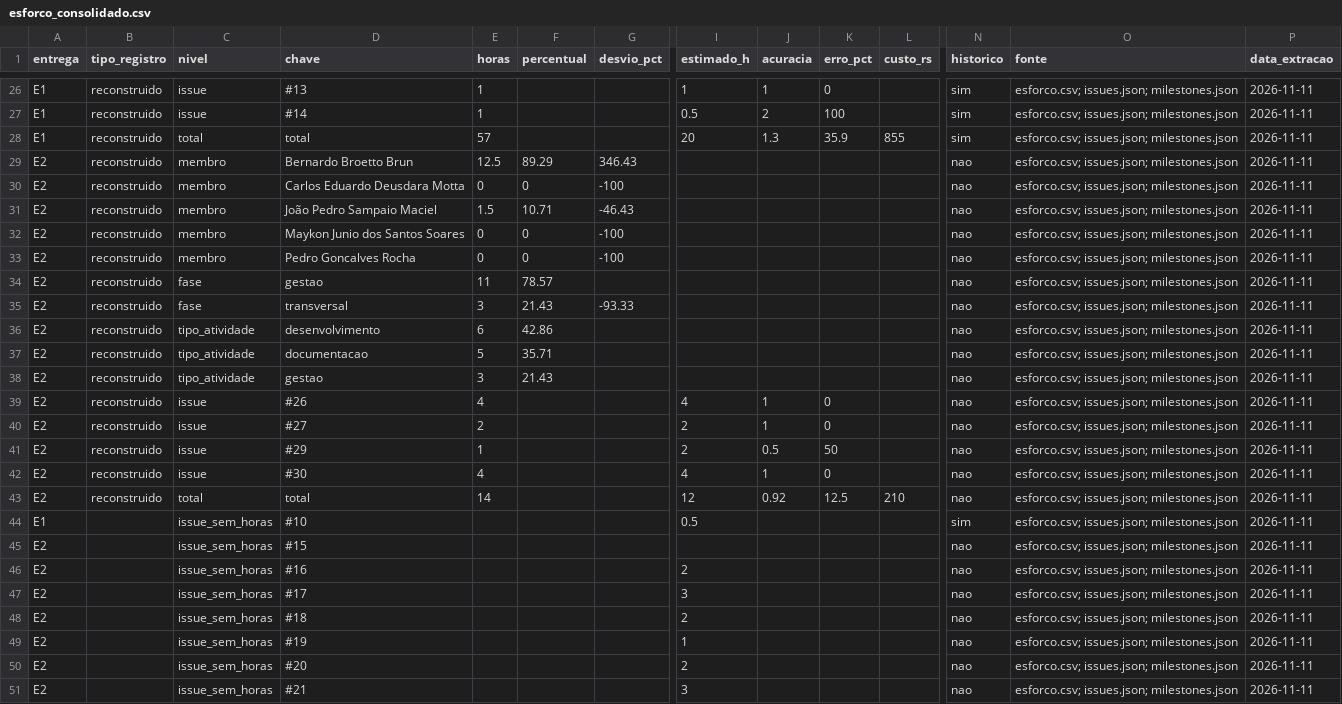
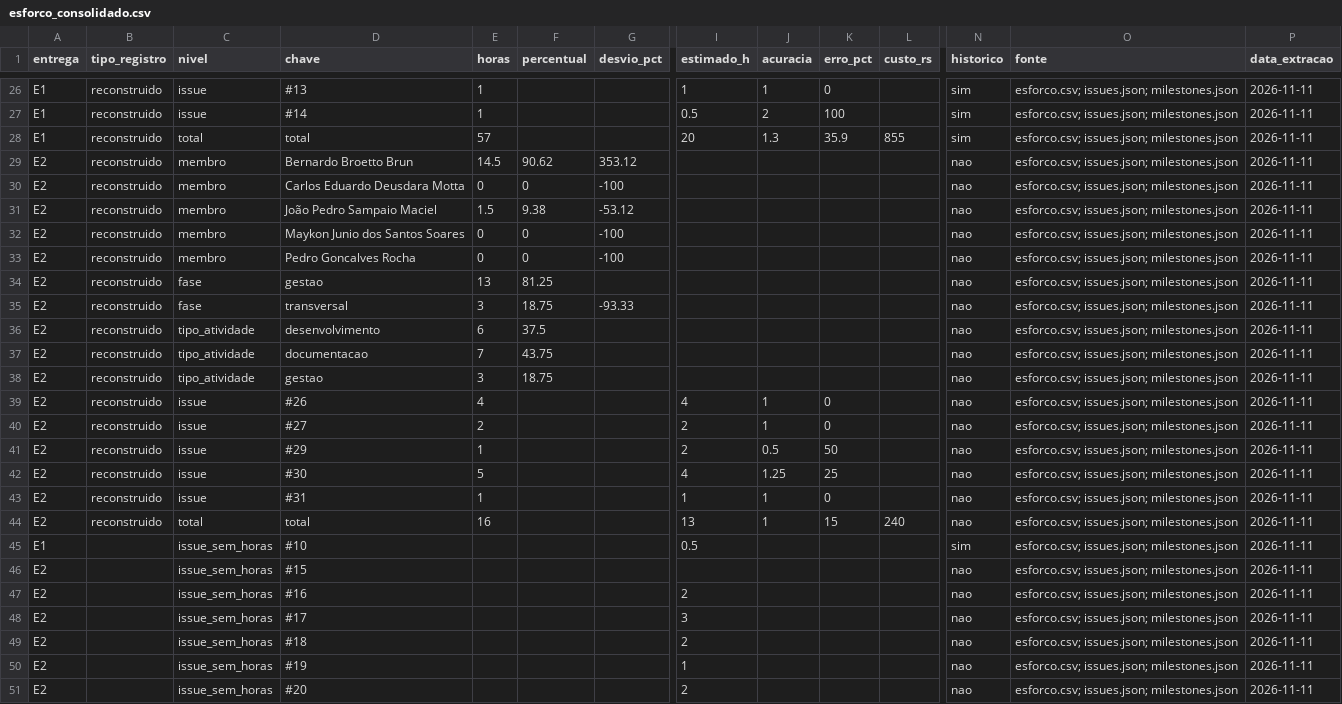
Before and after one commit to FCTE-Qualidade-de-Software-1/2026-2_T01_MARLYN_WESCOFF, a CSV file: docs/metricas/dados/consolidados/esforco_consolidado.csv, drawn as a sheet; only a part is shown, gaps mark what is left out; the shorter side is filled out with more unchanged rows; addresses are those after the commit; rows hold the shown columns only; the diff names each change by its address in the sheet, - before the commit and + after, or states it on an @@ line.

```diff
--- a/docs/metricas/dados/consolidados/esforco_consolidado.csv
+++ b/docs/metricas/dados/consolidados/esforco_consolidado.csv
-E29 (horas): 12.5
+E29 (horas): 14.5
-F29 (percentual): 89.29
+F29 (percentual): 90.62
-G29 (desvio_pct): 346.43
+G29 (desvio_pct): 353.12
-F31 (percentual): 10.71
+F31 (percentual): 9.38
-G31 (desvio_pct): -46.43
+G31 (desvio_pct): -53.12
-E34 (horas): 11
+E34 (horas): 13
-F34 (percentual): 78.57
+F34 (percentual): 81.25
-F35 (percentual): 21.43
+F35 (percentual): 18.75
-F36 (percentual): 42.86
+F36 (percentual): 37.5
-E37 (horas): 5
+E37 (horas): 7
-F37 (percentual): 35.71
+F37 (percentual): 43.75
-F38 (percentual): 21.43
+F38 (percentual): 18.75
+row 42: E2 | reconstruido | issue | #30 | 5 |  |  | 4 | 1.25 | 25 |  | nao | esforco.csv; issues.json; milestones.json | 2026-11-11
-D43 (chave): #30
+D43 (chave): #31
-E43 (horas): 4
+E43 (horas): 1
-I43 (estimado_h): 4
+I43 (estimado_h): 1
-E44 (horas): 14
+E44 (horas): 16
-I44 (estimado_h): 12
+I44 (estimado_h): 13
-J44 (acuracia): 0.92
+J44 (acuracia): 1
-K44 (erro_pct): 12.5
+K44 (erro_pct): 15
-L44 (custo_rs): 210
+L44 (custo_rs): 240
```
Also changed, not shown: docs/metricas/dados/brutos/esforco.csv, docs/metricas/dados/consolidados/contribuicao.csv, 8 other files.
